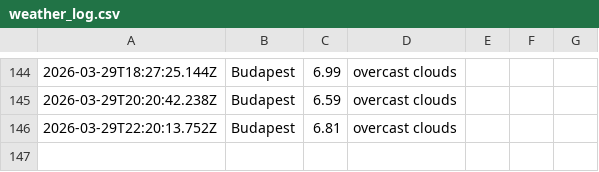
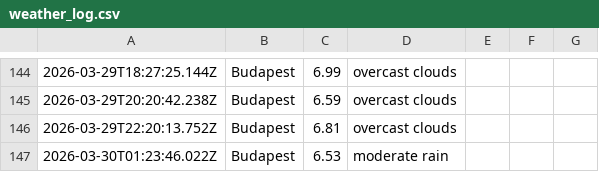
Before and after one commit to Jake-Davis01/La-Fosse-Weather-App, a CSV file: data/weather_log.csv, drawn as a sheet; only a part is shown, gaps mark what is left out; the diff names each change by its address in the sheet, - before the commit and + after, or states it on an @@ line.

```diff
--- a/data/weather_log.csv
+++ b/data/weather_log.csv
+row 147: 2026-03-30T01:23:46.022Z | Budapest | 6.53 | moderate rain
```
Also changed, not shown: 1 other file.
